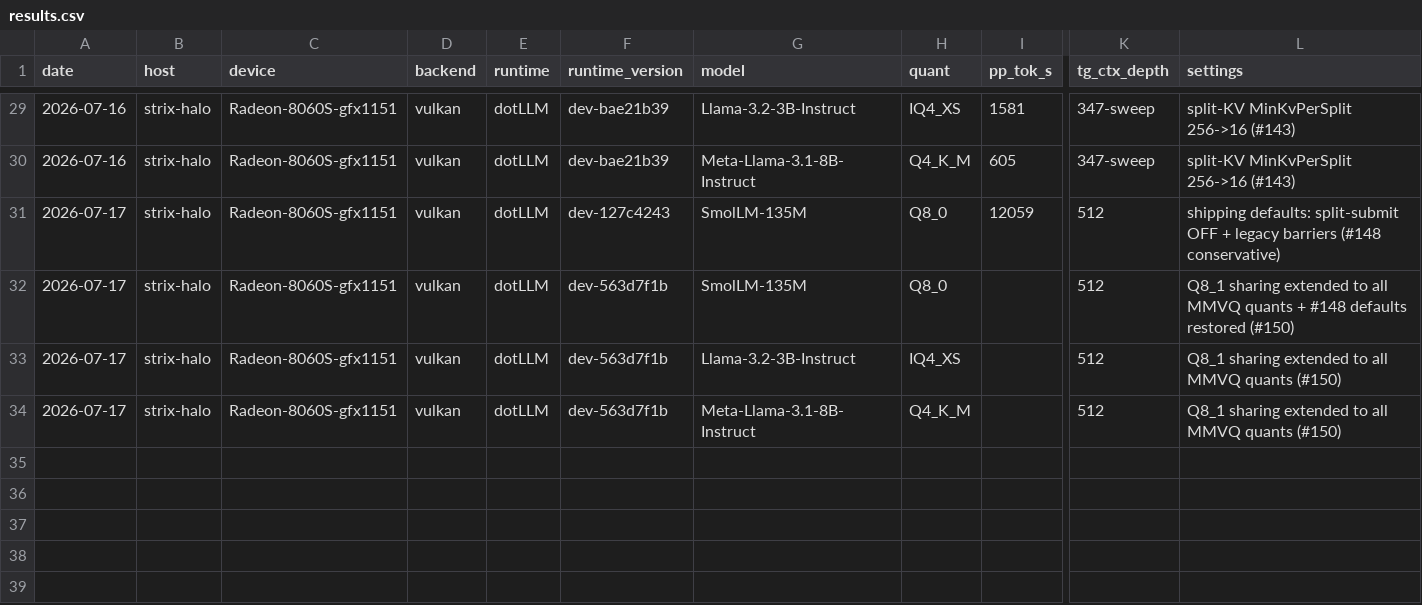
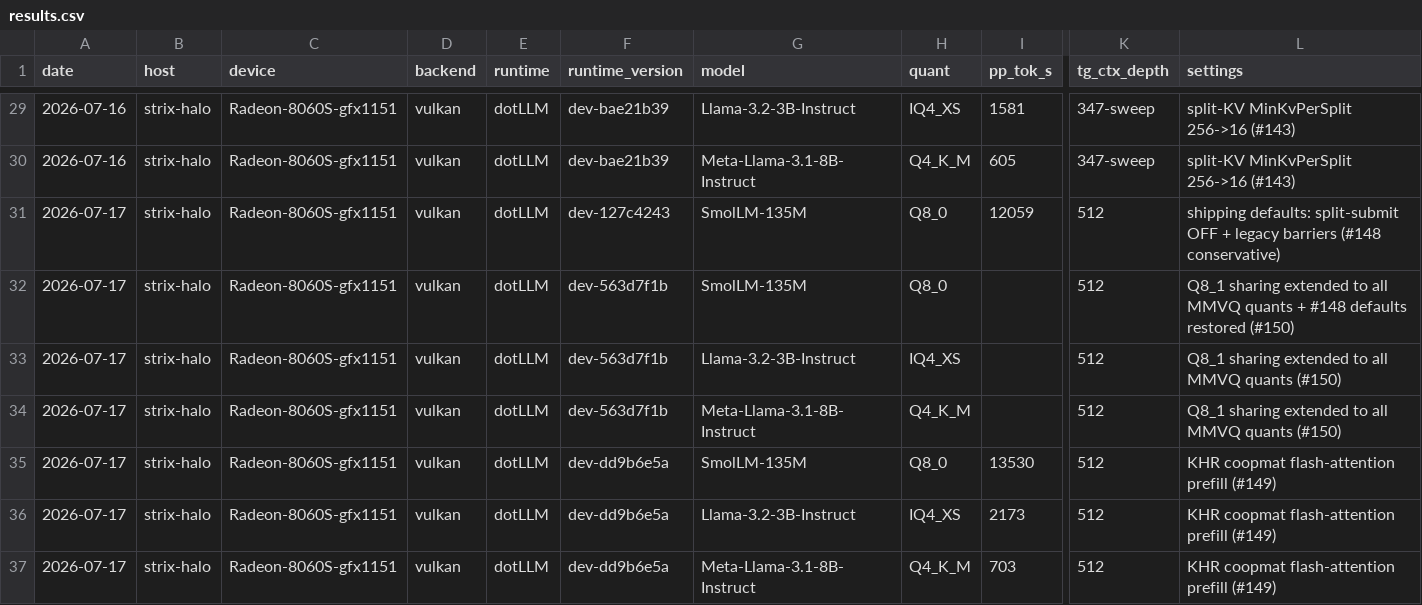
Before and after one commit to jamesburton/dotLLM, a CSV file: benchmarks/perf-matrix/results.csv, drawn as a sheet; only a part is shown, gaps mark what is left out; rows hold the shown columns only; the diff names each change by its address in the sheet, - before the commit and + after, or states it on an @@ line.

```diff
--- a/benchmarks/perf-matrix/results.csv
+++ b/benchmarks/perf-matrix/results.csv
+row 35: 2026-07-17 | strix-halo | Radeon-8060S-gfx1151 | vulkan | dotLLM | dev-dd9b6e5a | SmolLM-135M | Q8_0 | 13530 | 512 | KHR coopmat flash-attention prefill (#149)
+row 36: 2026-07-17 | strix-halo | Radeon-8060S-gfx1151 | vulkan | dotLLM | dev-dd9b6e5a | Llama-3.2-3B-Instruct | IQ4_XS | 2173 | 512 | KHR coopmat flash-attention prefill (#149)
+row 37: 2026-07-17 | strix-halo | Radeon-8060S-gfx1151 | vulkan | dotLLM | dev-dd9b6e5a | Meta-Llama-3.1-8B-Instruct | Q4_K_M | 703 | 512 | KHR coopmat flash-attention prefill (#149)
```
